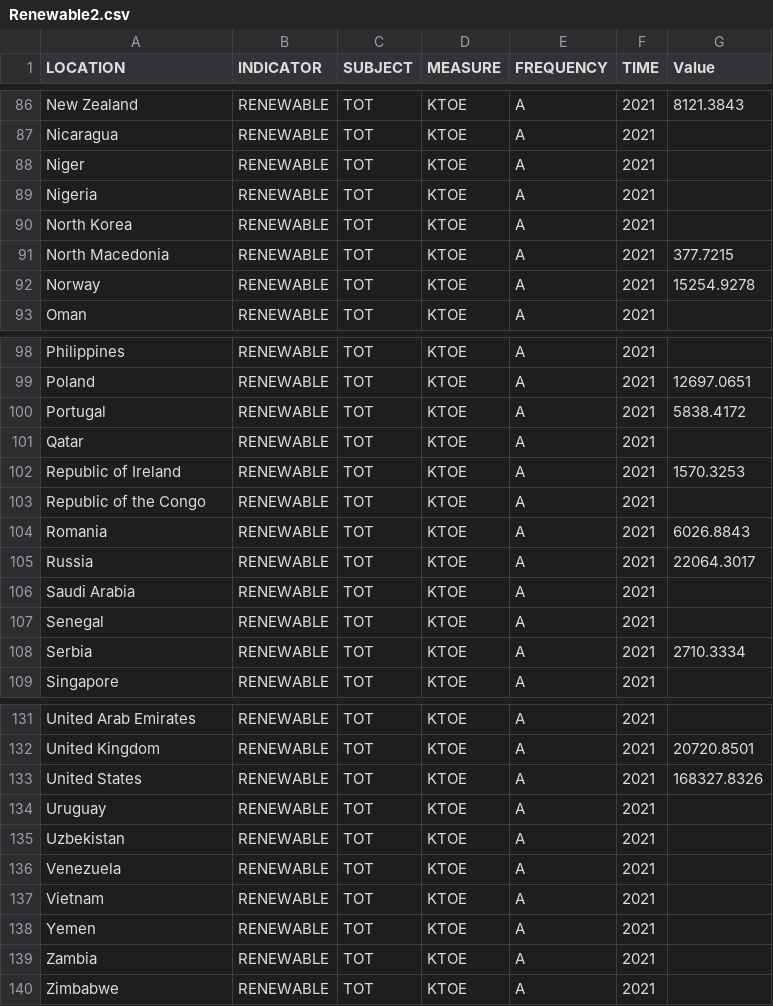
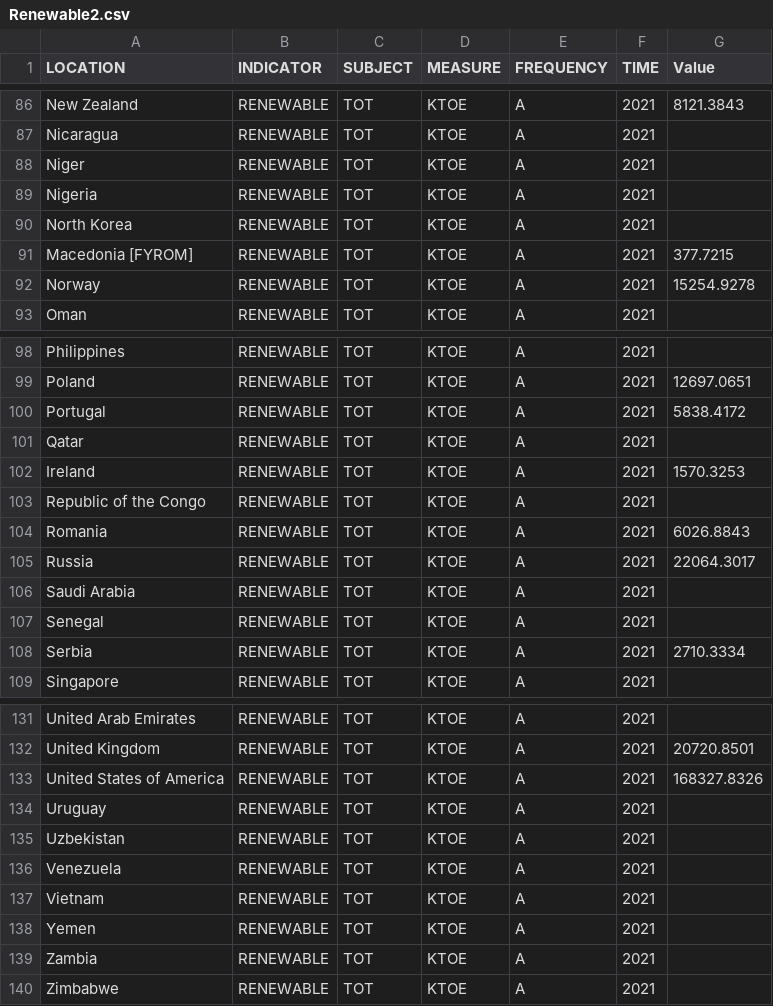
Before and after one commit to Shloktheboss142/FIT3179_Homework_3, a CSV file: Data/Renewable2.csv, drawn as a sheet; only a part is shown, gaps mark what is left out.

```diff
--- a/Data/Renewable2.csv
+++ b/Data/Renewable2.csv
@@ -90,3 +90,3 @@ Nigeria,RENEWABLE,TOT,KTOE,A,2021,
 North Korea,RENEWABLE,TOT,KTOE,A,2021,
-North Macedonia,RENEWABLE,TOT,KTOE,A,2021,377.7215
+Macedonia [FYROM],RENEWABLE,TOT,KTOE,A,2021,377.7215
 Norway,RENEWABLE,TOT,KTOE,A,2021,15254.9278
@@ -101,3 +101,3 @@ Portugal,RENEWABLE,TOT,KTOE,A,2021,5838.4172
 Qatar,RENEWABLE,TOT,KTOE,A,2021,
-Republic of Ireland,RENEWABLE,TOT,KTOE,A,2021,1570.3253
+Ireland,RENEWABLE,TOT,KTOE,A,2021,1570.3253
 Republic of the Congo,RENEWABLE,TOT,KTOE,A,2021,
@@ -132,3 +132,3 @@ United Arab Emirates,RENEWABLE,TOT,KTOE,A,2021,
 United Kingdom,RENEWABLE,TOT,KTOE,A,2021,20720.8501
-United States,RENEWABLE,TOT,KTOE,A,2021,168327.8326
+United States of America,RENEWABLE,TOT,KTOE,A,2021,168327.8326
 Uruguay,RENEWABLE,TOT,KTOE,A,2021,
```
Also changed, not shown: 1 other file.
